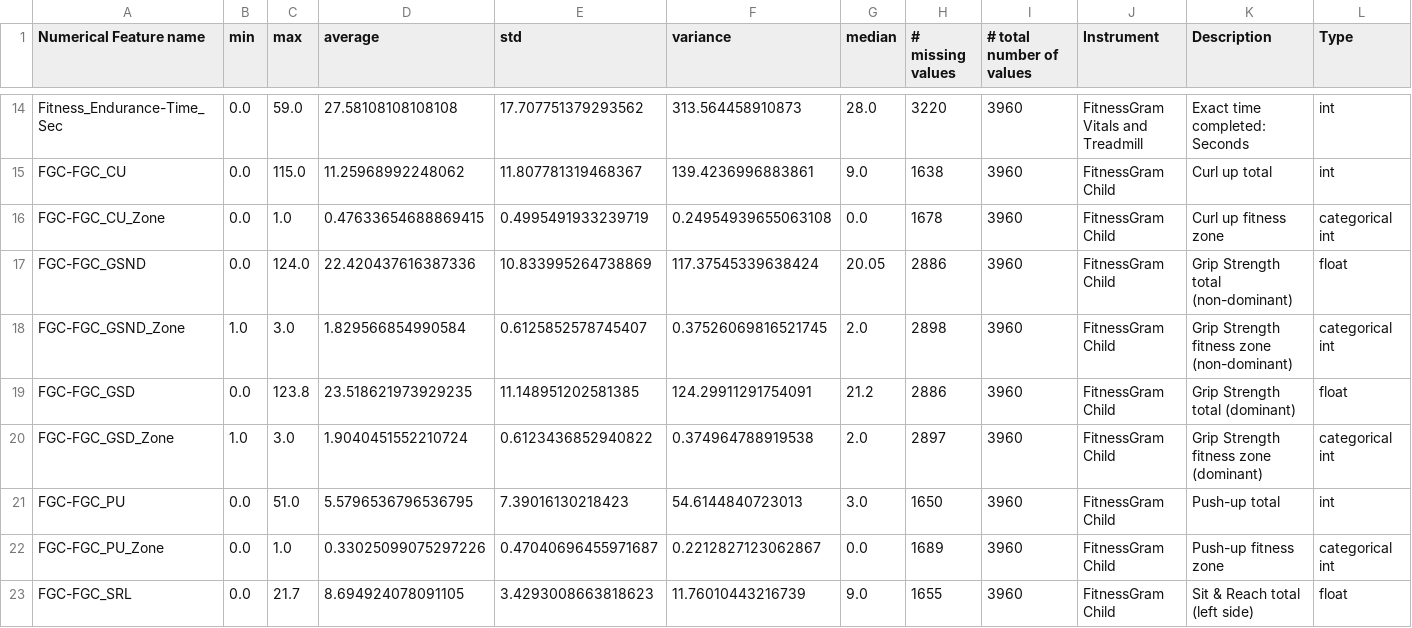
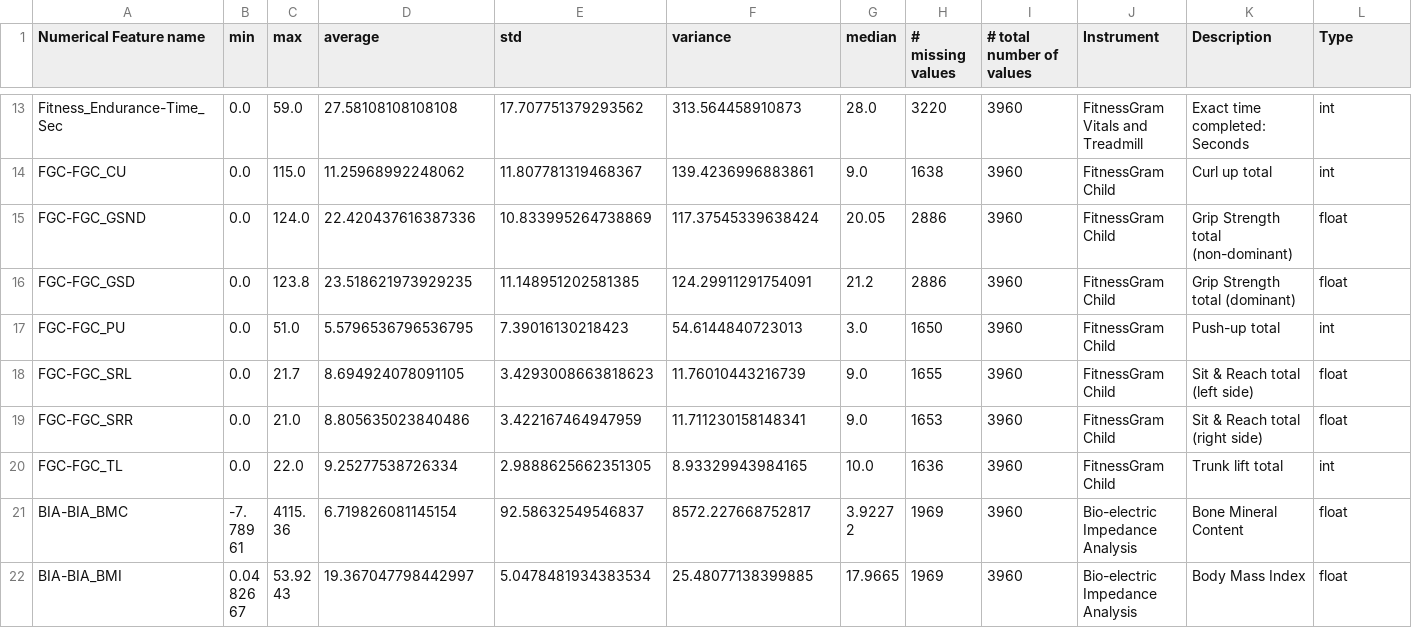
Before and after one commit to biocool/Kaggle_ProblematicInternetUse, a CSV file: Data/summerise_data/train.numerical_cols.summery.csv, drawn as a sheet; only a part is shown, gaps mark what is left out; the shorter side is filled out with more unchanged rows; rows hold the shown columns only; the diff covers the shown part only; the diff names each change by its address in the sheet, - before the commit and + after, or states it on an @@ line.

```diff
--- a/Data/summerise_data/train.numerical_cols.summery.csv
+++ b/Data/summerise_data/train.numerical_cols.summery.csv
-row 16: FGC-FGC_CU_Zone | 0.0 | 1.0 | 0.47633654688869415 | 0.4995491933239719 | 0.24954939655063108 | 0.0 | 1678 | 3960 | FitnessGram Child | Curl up fitness zone | categorical int
-row 18: FGC-FGC_GSND_Zone | 1.0 | 3.0 | 1.829566854990584 | 0.6125852578745407 | 0.37526069816521745 | 2.0 | 2898 | 3960 | FitnessGram Child | Grip Strength fitness zone (non-dominant) | categorical int
-row 20: FGC-FGC_GSD_Zone | 1.0 | 3.0 | 1.9040451552210724 | 0.6123436852940822 | 0.374964788919538 | 2.0 | 2897 | 3960 | FitnessGram Child | Grip Strength fitness zone (dominant) | categorical int
-row 22: FGC-FGC_PU_Zone | 0.0 | 1.0 | 0.33025099075297226 | 0.47040696455971687 | 0.2212827123062867 | 0.0 | 1689 | 3960 | FitnessGram Child | Push-up fitness zone | categorical int
```
Also changed, not shown: 7 removed rows elsewhere in this file, Data/summerise_data/compare_train_test_feature_space.csv, Data/summerise_data/test.categorical_cols.summery.csv, 4 other files.
